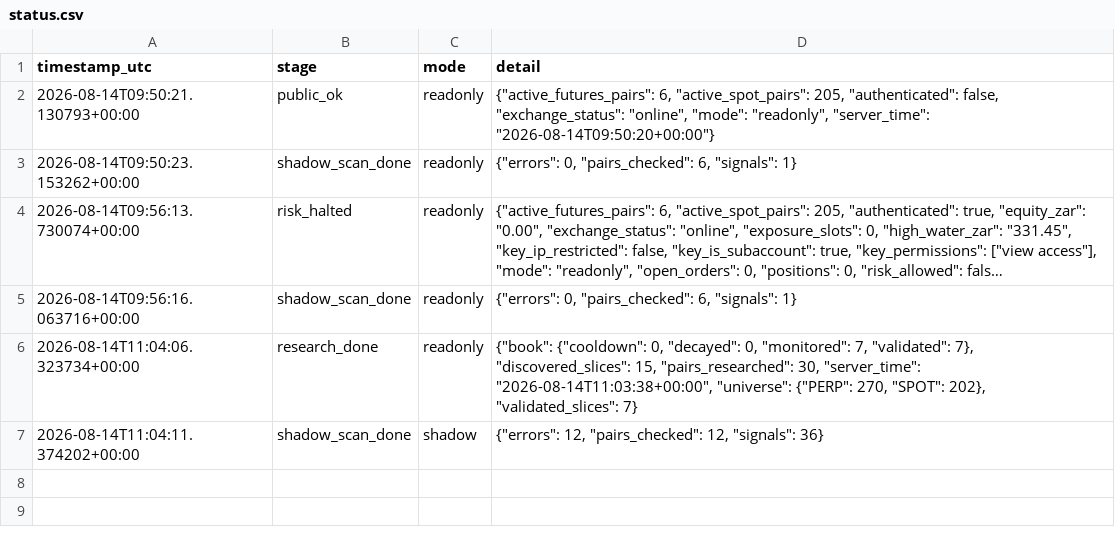
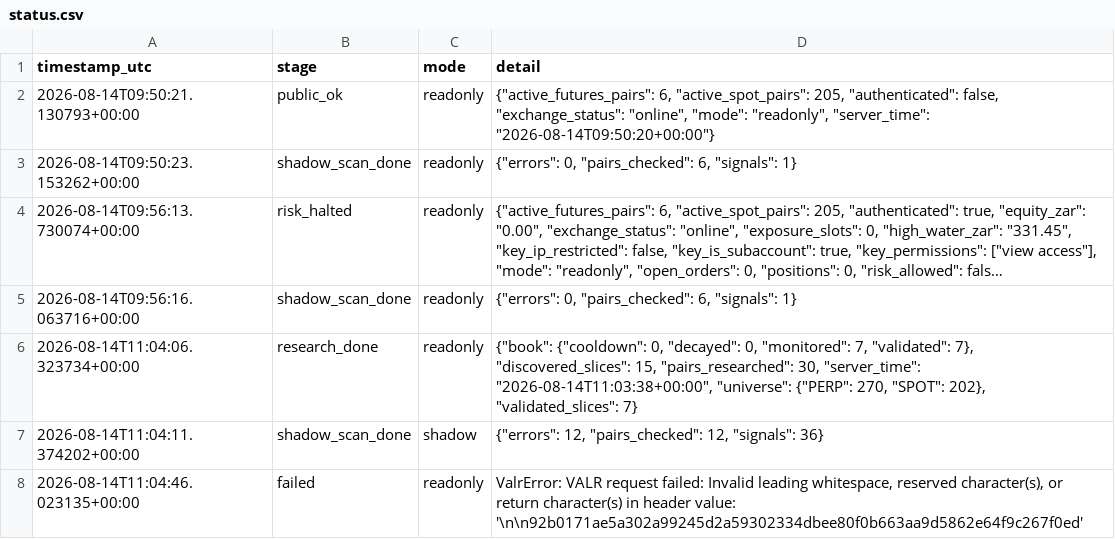
Before and after one commit to 6ixtyn9-sudo/Breakwater, a CSV file: localdata/status.csv, drawn as a sheet; long unchanged cells end in …; the diff names each change by its address in the sheet, - before the commit and + after, or states it on an @@ line.

```diff
--- a/localdata/status.csv
+++ b/localdata/status.csv
+row 8: 2026-08-14T11:04:46.023135+00:00 | failed | readonly | ValrError: VALR request failed: Invalid leading whitespace, reserved character(s), or return character(s) in header value: '\n\n92b0171ae5a302a99245d2a59302334dbee80f0b663aa9d5862e64f9c267f0ed'
```
